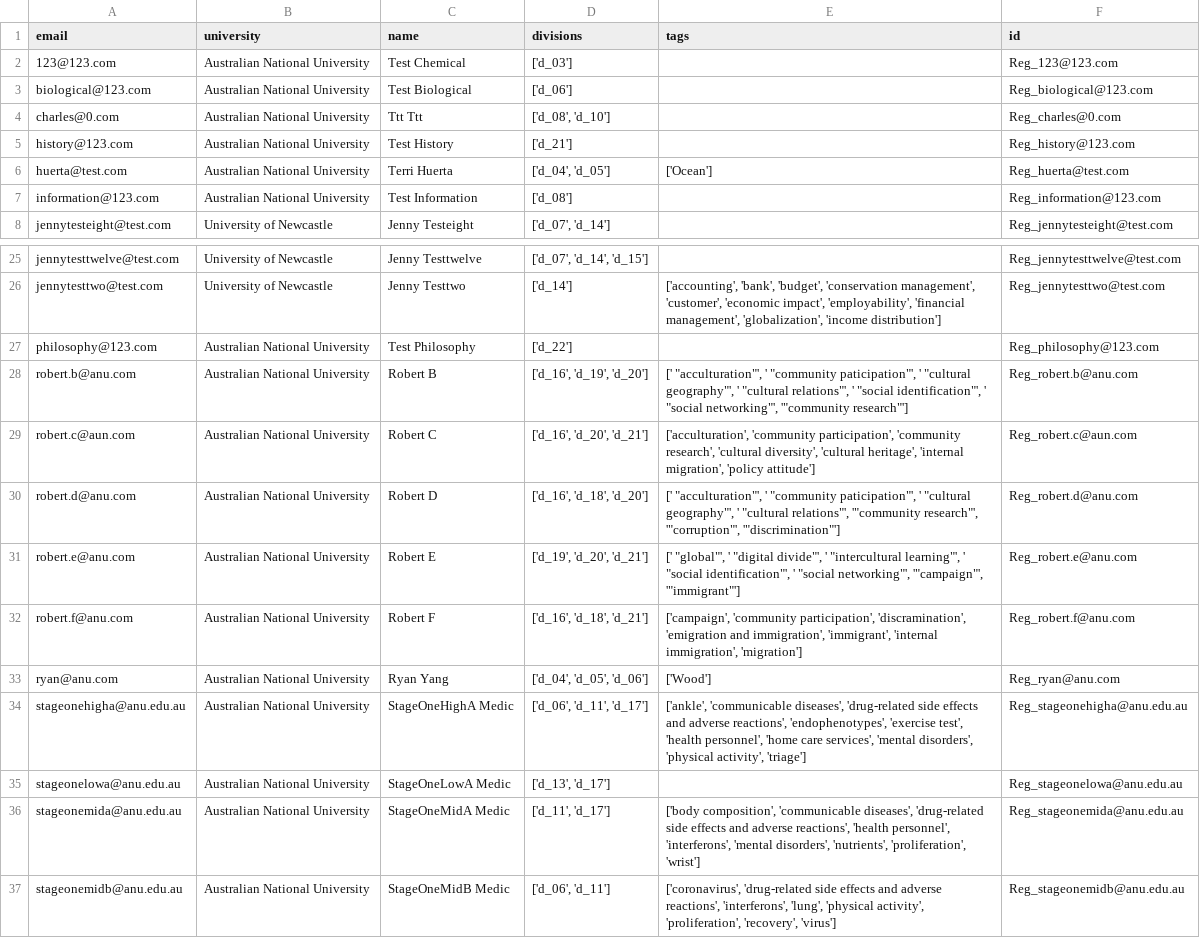
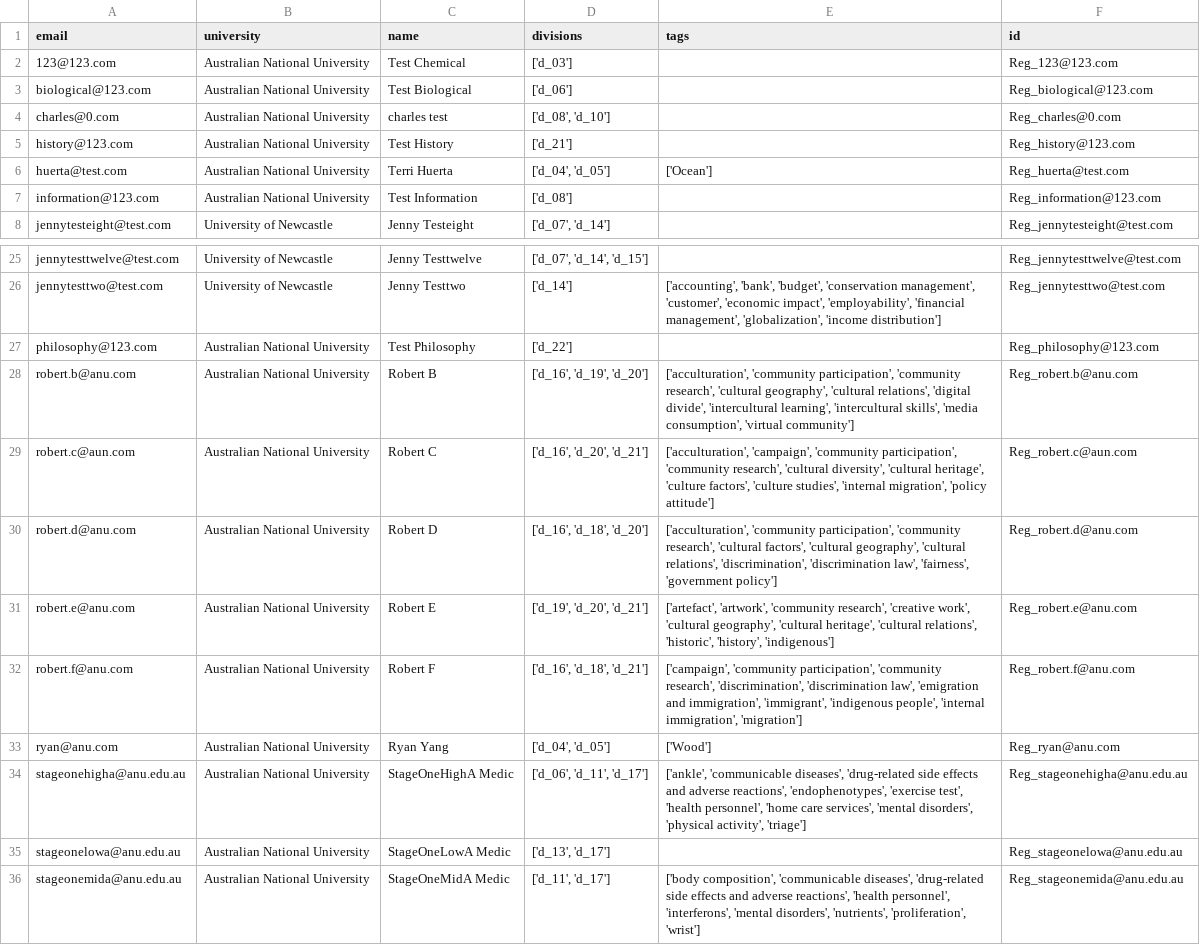
Before and after one commit to PipelineBot01/TendersPlus, a CSV file: matcher/researcher/assets/reg_researcher_info.csv, drawn as a sheet; only a part is shown, gaps mark what is left out; the shorter side is filled out with more unchanged rows.

```diff
--- a/matcher/researcher/assets/reg_researcher_info.csv
+++ b/matcher/researcher/assets/reg_researcher_info.csv
@@ -3,3 +3,3 @@ email,university,name,divisions,tags,id
 biological@123.com,Australian National University,Test Biological,['d_06'],,Reg_biological@123.com
-charles@0.com,Australian National University,Ttt Ttt,"['d_08', 'd_10']",,Reg_charles@0.com
+charles@0.com,Australian National University,charles test,"['d_08', 'd_10']",,Reg_charles@0.com
 history@123.com,Australian National University,Test History,['d_21'],,Reg_history@123.com
@@ -27,8 +27,8 @@ jennytesttwo@test.com,University of Newcastle,Jenny Testtwo,['d_14'],"['accounti
 philosophy@123.com,Australian National University,Test Philosophy,['d_22'],,Reg_philosophy@123.com
-robert.b@anu.com,Australian National University,Robert B,"['d_16', 'd_19', 'd_20']","[' ""acculturation""', ' ""community paticipation""', ' ""cultural geography""', ' ""cultural relations""', ' ""social identification""', ' ""social networking""', '""community research""']",Reg_robert.b@anu.com
-robert.c@aun.com,Australian National University,Robert C,"['d_16', 'd_20', 'd_21']","['acculturation', 'community participation', 'community research', 'cultural diversity', 'cultural heritage', 'internal migration', 'policy attitude']",Reg_robert.c@aun.com
-robert.d@anu.com,Australian National University,Robert D,"['d_16', 'd_18', 'd_20']","[' ""acculturation""', ' ""community paticipation""', ' ""cultural geography""', ' ""cultural relations""', '""community research""', '""corruption""', '""discrimination""']",Reg_robert.d@anu.com
-robert.e@anu.com,Australian National University,Robert E,"['d_19', 'd_20', 'd_21']","['  ""global""', ' ""digital divide""', ' ""intercultural learning""', ' ""social identification""', ' ""social networking""', '""campaign""', '""immigrant""']",Reg_robert.e@anu.com
-robert.f@anu.com,Australian National University,Robert F,"['d_16', 'd_18', 'd_21']","['campaign', 'community participation', 'discramination', 'emigration and immigration', 'immigrant', 'internal immigration', 'migration']",Reg_robert.f@anu.com
-ryan@anu.com,Australian National University,Ryan Yang,"['d_04', 'd_05', 'd_06']",['Wood'],Reg_ryan@anu.com
+robert.b@anu.com,Australian National University,Robert B,"['d_16', 'd_19', 'd_20']","['acculturation', 'community participation', 'community research', 'cultural geography', 'cultural relations', 'digital divide', 'intercultural learning', 'intercultural skills', 'media consumption', 'virtual community']",Reg_robert.b@anu.com
+robert.c@aun.com,Australian National University,Robert C,"['d_16', 'd_20', 'd_21']","['acculturation', 'campaign', 'community participation', 'community research', 'cultural diversity', 'cultural heritage', 'culture factors', 'culture studies', 'internal migration', 'policy attitude']",Reg_robert.c@aun.com
+robert.d@anu.com,Australian National University,Robert D,"['d_16', 'd_18', 'd_20']","['acculturation', 'community participation', 'community research', 'cultural factors', 'cultural geography', 'cultural relations', 'discrimination', 'discrimination law', 'fairness', 'government policy']",Reg_robert.d@anu.com
+robert.e@anu.com,Australian National University,Robert E,"['d_19', 'd_20', 'd_21']","['artefact', 'artwork', 'community research', 'creative work', 'cultural geography', 'cultural heritage', 'cultural relations', 'historic', 'history', 'indigenous']",Reg_robert.e@anu.com
+robert.f@anu.com,Australian National University,Robert F,"['d_16', 'd_18', 'd_21']","['campaign', 'community participation', 'community research', 'discrimination', 'discrimination law', 'emigration and immigration', 'immigrant', 'indigenous people', 'internal immigration', 'migration']",Reg_robert.f@anu.com
+ryan@anu.com,Australian National University,Ryan Yang,"['d_04', 'd_05']",['Wood'],Reg_ryan@anu.com
 stageonehigha@anu.edu.au,Australian National University,StageOneHighA Medic,"['d_06', 'd_11', 'd_17']","['ankle', 'communicable diseases', 'drug-related side effects and adverse reactions', 'endophenotypes', 'exercise test', 'health personnel', 'home care services', 'mental disorders', 'physical activity', 'triage']",Reg_stageonehigha@anu.edu.au
```
Also changed, not shown: matcher/researcher/assets/researcher_action.csv, matcher/researcher/assets/researcher_division.csv, 6 other files.
